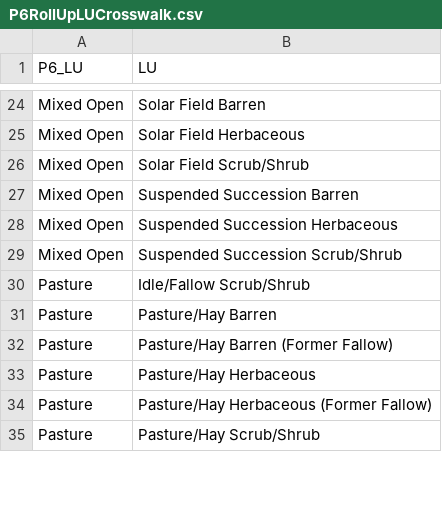
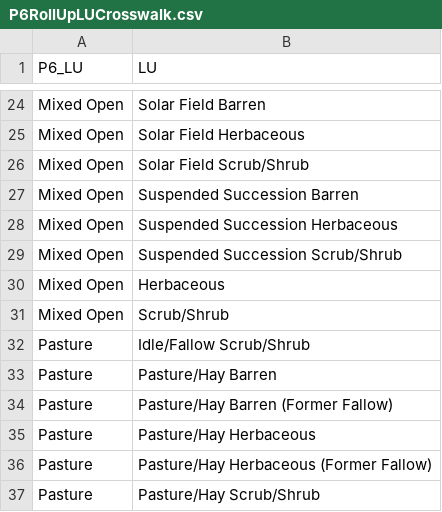
Before and after one commit to czawlytko/landuse, a CSV file: lu_change/P6RollUpLUCrosswalk.csv, drawn as a sheet; only a part is shown, gaps mark what is left out.

```diff
--- a/lu_change/P6RollUpLUCrosswalk.csv
+++ b/lu_change/P6RollUpLUCrosswalk.csv
@@ -29,2 +29,4 @@ Mixed Open,Suspended Succession Herbaceous
 Mixed Open,Suspended Succession Scrub/Shrub
+Mixed Open, Herbaceous
+Mixed Open, Scrub/Shrub
 Pasture,Idle/Fallow Scrub/Shrub
```
Also changed, not shown: 3 other files.
